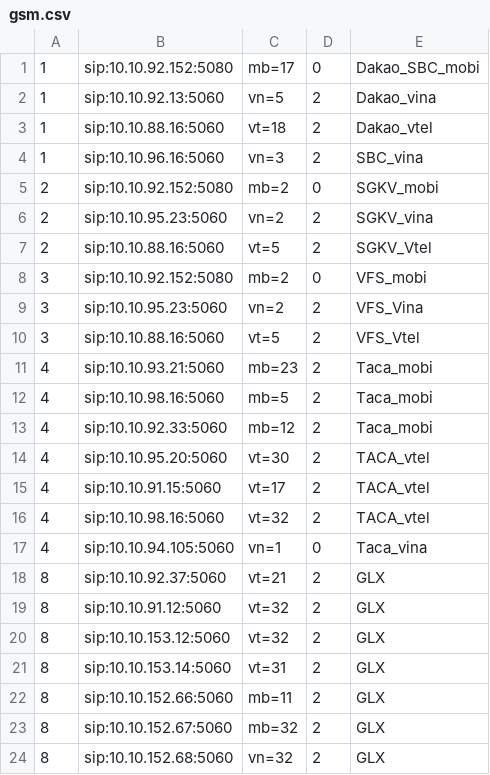
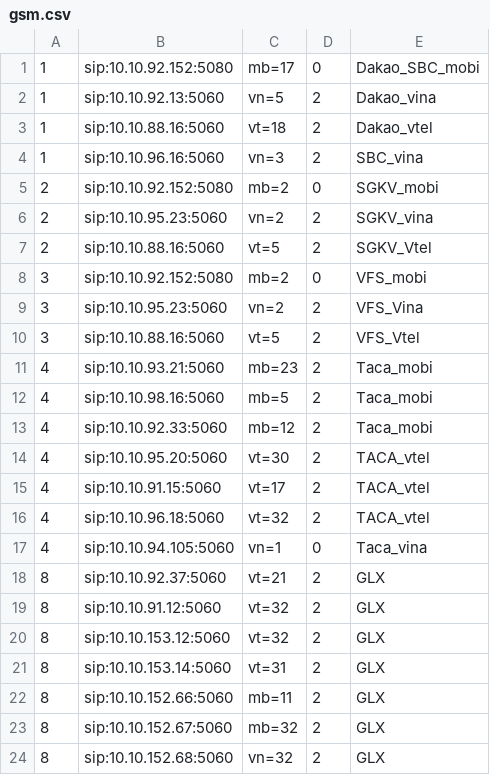
Before and after one commit to devops-itcs/CONFIG-CHANNEL-SIP-94.128, a CSV file: gsm.csv, drawn as a sheet.

Commit message:
Update gsm.csv

```diff
--- a/gsm.csv
+++ b/gsm.csv
@@ -15,3 +15,3 @@
 4,sip:10.10.91.15:5060,vt=17,2,TACA_vtel
-4,sip:10.10.98.16:5060,vt=32,2,TACA_vtel
+4,sip:10.10.96.18:5060,vt=32,2,TACA_vtel
 4,sip:10.10.94.105:5060,vn=1,0,Taca_vina
```
